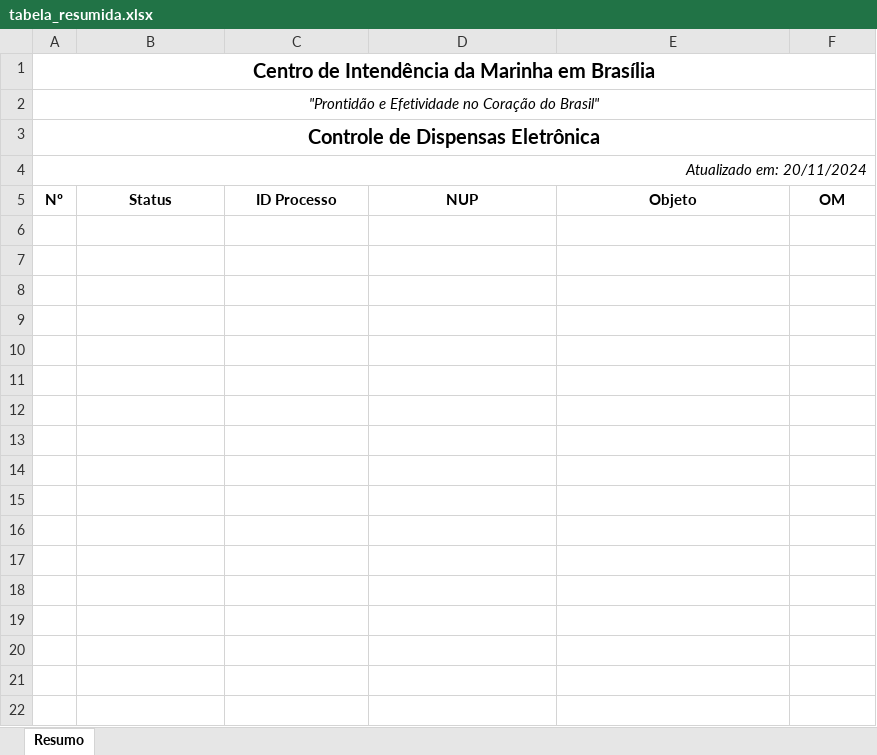
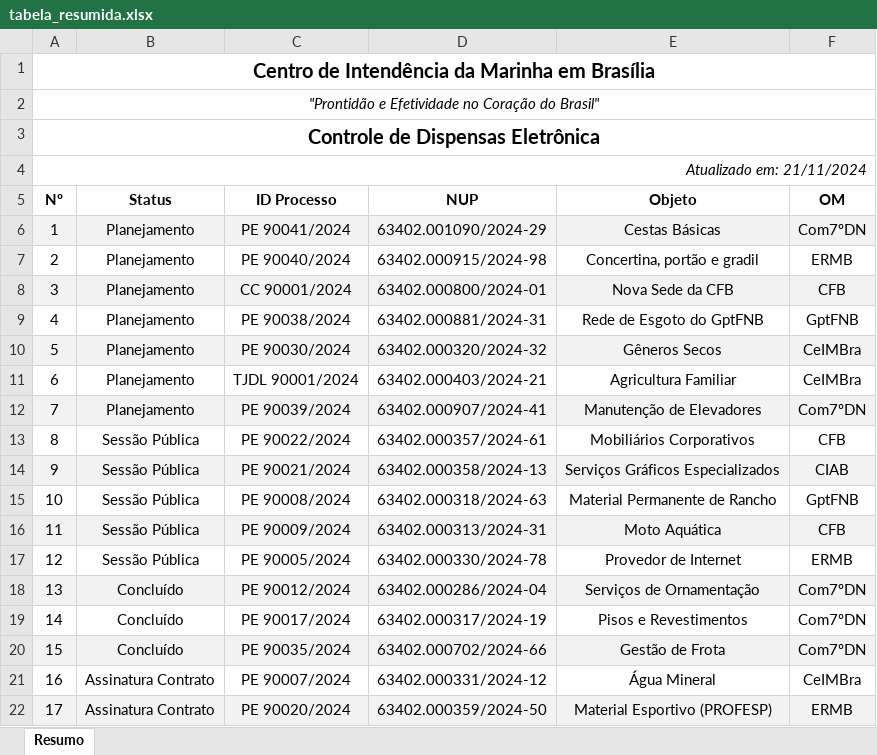
Before and after one commit to Guilhermeksc/360_novo, an Excel workbook: tabela_resumida.xlsx, sheet Resumo, drawn as a sheet; only a part is shown; values as stored, in another font and other column widths than the file's, no borders; the diff covers the shown part only; the diff names each change by its address in the sheet, - before the commit and + after, or states it on an @@ line.

```diff
--- a/tabela_resumida.xlsx (sheet Resumo)
+++ b/tabela_resumida.xlsx (sheet Resumo)
-A4 (Nº): Atualizado em: 20/11/2024
+A4 (Nº): Atualizado em: 21/11/2024
+row 6: 1 | Planejamento | PE 90041/2024 | 63402.001090/2024-29 | Cestas Básicas | Com7ºDN
+row 7: 2 | Planejamento | PE 90040/2024 | 63402.000915/2024-98 | Concertina, portão e gradil | ERMB
+row 8: 3 | Planejamento | CC 90001/2024 | 63402.000800/2024-01 | Nova Sede da CFB | CFB
+row 9: 4 | Planejamento | PE 90038/2024 | 63402.000881/2024-31 | Rede de Esgoto do GptFNB | GptFNB
+row 10: 5 | Planejamento | PE 90030/2024 | 63402.000320/2024-32 | Gêneros Secos | CeIMBra
+row 11: 6 | Planejamento | TJDL 90001/2024 | 63402.000403/2024-21 | Agricultura Familiar | CeIMBra
+row 12: 7 | Planejamento | PE 90039/2024 | 63402.000907/2024-41 | Manutenção de Elevadores | Com7ºDN
+row 13: 8 | Sessão Pública | PE 90022/2024 | 63402.000357/2024-61 | Mobiliários Corporativos | CFB
+row 14: 9 | Sessão Pública | PE 90021/2024 | 63402.000358/2024-13 | Serviços Gráficos Especializados | CIAB
+row 15: 10 | Sessão Pública | PE 90008/2024 | 63402.000318/2024-63 | Material Permanente de Rancho | GptFNB
+row 16: 11 | Sessão Pública | PE 90009/2024 | 63402.000313/2024-31 | Moto Aquática | CFB
+row 17: 12 | Sessão Pública | PE 90005/2024 | 63402.000330/2024-78 | Provedor de Internet | ERMB
+row 18: 13 | Concluído | PE 90012/2024 | 63402.000286/2024-04 | Serviços de Ornamentação | Com7ºDN
+row 19: 14 | Concluído | PE 90017/2024 | 63402.000317/2024-19 | Pisos e Revestimentos | Com7ºDN
+row 20: 15 | Concluído | PE 90035/2024 | 63402.000702/2024-66 | Gestão de Frota | Com7ºDN
+row 21: 16 | Assinatura Contrato | PE 90007/2024 | 63402.000331/2024-12 | Água Mineral | CeIMBra
+row 22: 17 | Assinatura Contrato | PE 90020/2024 | 63402.000359/2024-50 | Material Esportivo (PROFESP) | ERMB
```
Also changed, not shown: 32 added rows elsewhere in this sheet, tabela_completa.xlsx, 56 other files.
